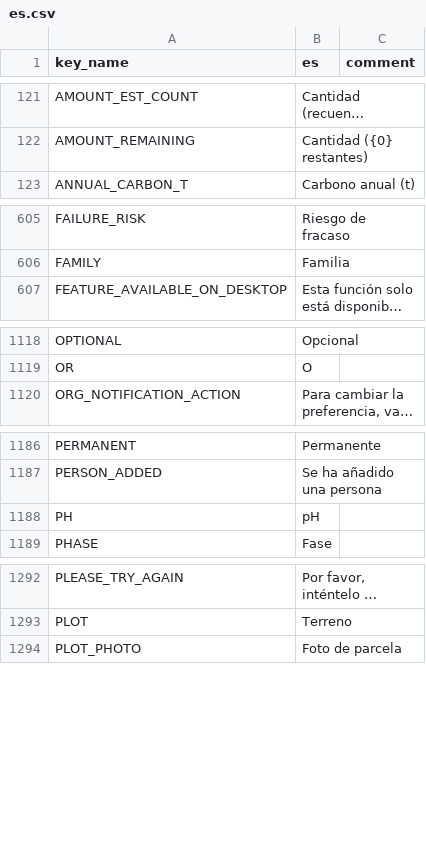
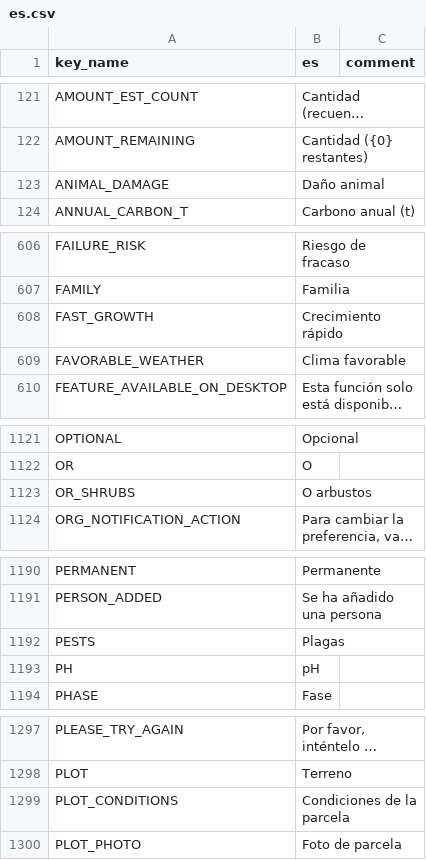
Before and after one commit to terraware/terraware-web, a CSV file: src/strings/csv/es.csv, drawn as a sheet; only a part is shown, gaps mark what is left out; long unchanged cells end in …; the diff covers the shown part only; the diff names each change by its address in the sheet, - before the commit and + after, or states it on an @@ line.

```diff
--- a/src/strings/csv/es.csv
+++ b/src/strings/csv/es.csv
+row 123: ANIMAL_DAMAGE | Daño animal
+row 608: FAST_GROWTH | Crecimiento rápido
+row 609: FAVORABLE_WEATHER | Clima favorable
+row 1123: OR_SHRUBS | O arbustos
+row 1192: PESTS | Plagas
+row 1299: PLOT_CONDITIONS | Condiciones de la parcela
```
Also changed, not shown: 3 added rows elsewhere in this file, src/strings/csv/en.csv, src/strings/csv/fr.csv.
